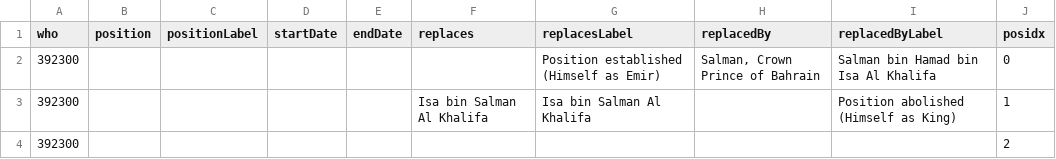
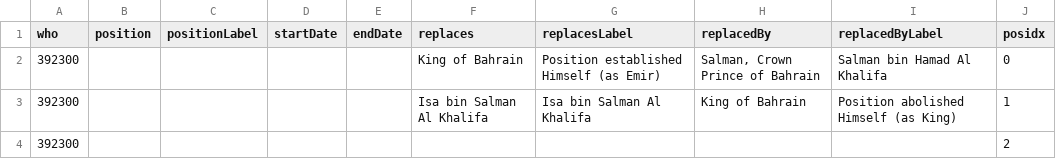
Before and after one commit to every-politician-scrapers/bahrain, a CSV file: enwiki/csv/392300.csv, drawn as a sheet.

```diff
--- a/enwiki/csv/392300.csv
+++ b/enwiki/csv/392300.csv
@@ -1,4 +1,4 @@
 who,position,positionLabel,startDate,endDate,replaces,replacesLabel,replacedBy,replacedByLabel,posidx
-392300,,,,,,Position established (Himself as Emir),"Salman, Crown Prince of Bahrain",Salman bin Hamad bin Isa Al Khalifa,0
-392300,,,,,Isa bin Salman Al Khalifa,Isa bin Salman Al Khalifa,,Position abolished (Himself as King),1
+392300,,,,,King of Bahrain,Position established Himself (as Emir),"Salman, Crown Prince of Bahrain",Salman bin Hamad Al Khalifa,0
+392300,,,,,Isa bin Salman Al Khalifa,Isa bin Salman Al Khalifa,King of Bahrain,Position abolished Himself (as King),1
 392300,,,,,,,,,2
```
Also changed, not shown: 1 other file.
